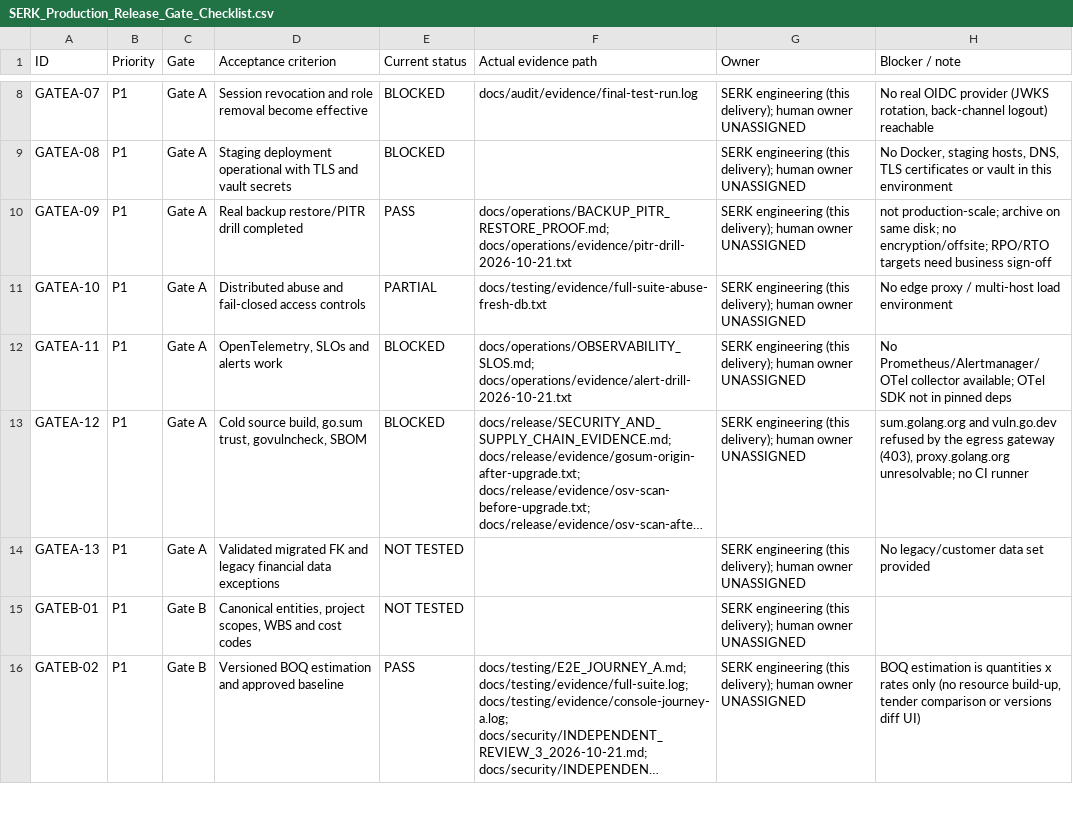
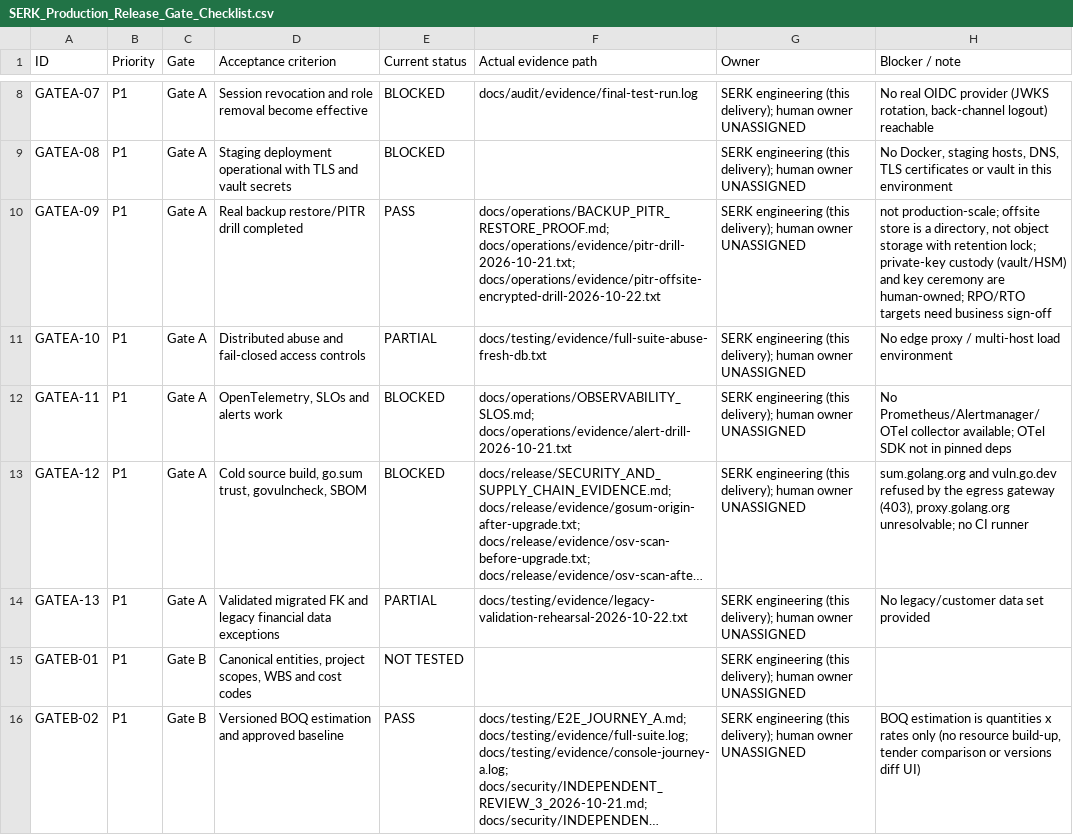
Before and after one commit to Egziu/Serk-construction, a CSV file: docs/release/SERK_Production_Release_Gate_Checklist.csv, drawn as a sheet; only a part is shown, gaps mark what is left out; long unchanged cells end in …; the diff names each change by its address in the sheet, - before the commit and + after, or states it on an @@ line.

```diff
--- a/docs/release/SERK_Production_Release_Gate_Checklist.csv
+++ b/docs/release/SERK_Production_Release_Gate_Checklist.csv
-F10 (Actual evidence path): docs/operations/BACKUP_PITR_RESTORE_PROOF.md; docs/operations/evidence/pitr-drill-2026-10-21.txt
+F10 (Actual evidence path): docs/operations/BACKUP_PITR_RESTORE_PROOF.md; docs/operations/evidence/pitr-drill-2026-10-21.txt; docs/operations/evidence/pitr-offsite-encrypted-drill-2026-10-22.txt
-H10 (Blocker / note): not production-scale; archive on same disk; no encryption/offsite; RPO/RTO targets…
+H10 (Blocker / note): not production-scale; offsite store is a directory, not object storage with retention lock; private-key custody (vault/HSM) and key ceremony are human-owned; RPO/RTO targets…
-E14 (Current status): NOT TESTED
+E14 (Current status): PARTIAL
-F14 (Actual evidence path): (empty)
+F14 (Actual evidence path): docs/testing/evidence/legacy-validation-rehearsal-2026-10-22.txt
```
Also changed, not shown: docs/release/FEATURE_EVIDENCE_MATRIX.csv, 40 other files.
